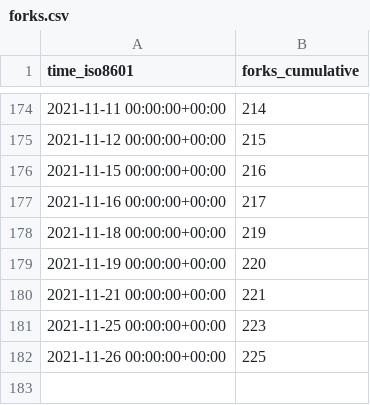
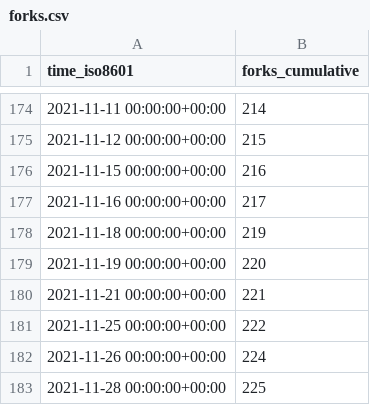
Before and after one commit to DevSCNinja/starport, a CSV file: tendermint/starport/ghrs-data/forks.csv, drawn as a sheet; only a part is shown, gaps mark what is left out.

```diff
--- a/tendermint/starport/ghrs-data/forks.csv
+++ b/tendermint/starport/ghrs-data/forks.csv
@@ -180,3 +180,4 @@ time_iso8601,forks_cumulative
 2021-11-21 00:00:00+00:00,221
-2021-11-25 00:00:00+00:00,223
-2021-11-26 00:00:00+00:00,225
+2021-11-25 00:00:00+00:00,222
+2021-11-26 00:00:00+00:00,224
+2021-11-28 00:00:00+00:00,225
```
Also changed, not shown: tendermint/starport/ghrs-data/stargazers.csv.
